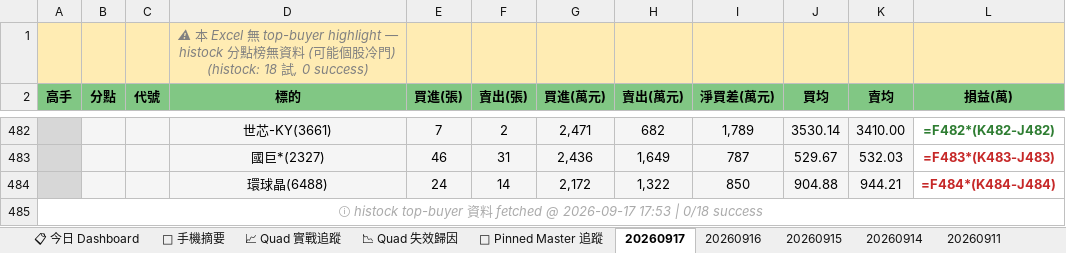
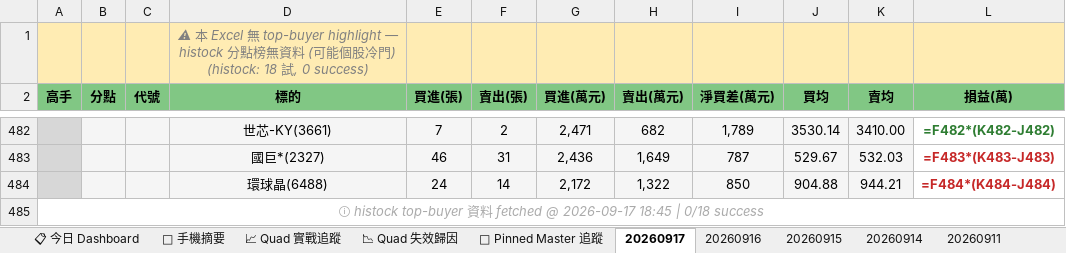
Before and after one commit to EdwardYY1224/CHIP_RADAR_TW, an Excel workbook: data/reports/chip_radar_2026-09.xlsx, sheet 20260917, drawn as a sheet; only a part is shown, gaps mark what is left out; values as stored, in another font and other column widths than the file's, no borders; formulas without a stored value are shown as written; the diff names each change by its address in the sheet, - before the commit and + after, or states it on an @@ line.

```diff
--- a/data/reports/chip_radar_2026-09.xlsx (sheet 20260917)
+++ b/data/reports/chip_radar_2026-09.xlsx (sheet 20260917)
-A485 (高手): …@ 2026-09-17 17:53 | 0/18…
+A485 (高手): …@ 2026-09-17 18:45 | 0/18…
```
Also changed, not shown: data/reports/latest.xlsx, 17 other files.
